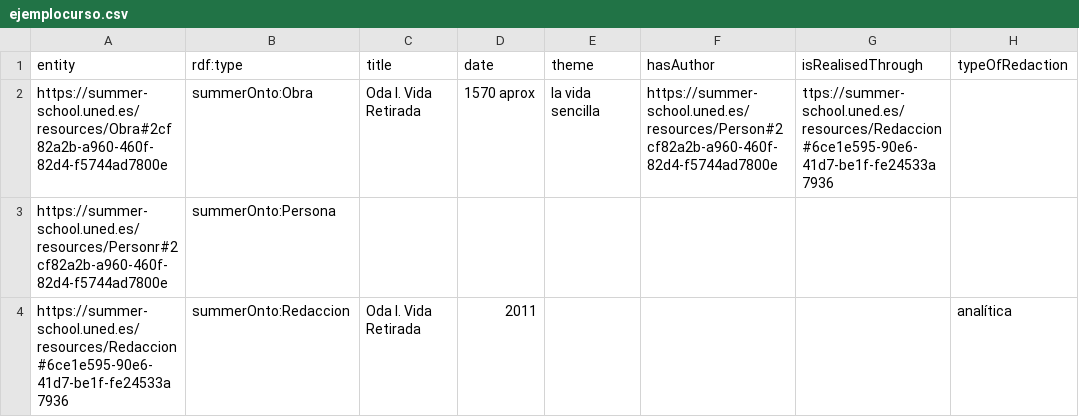
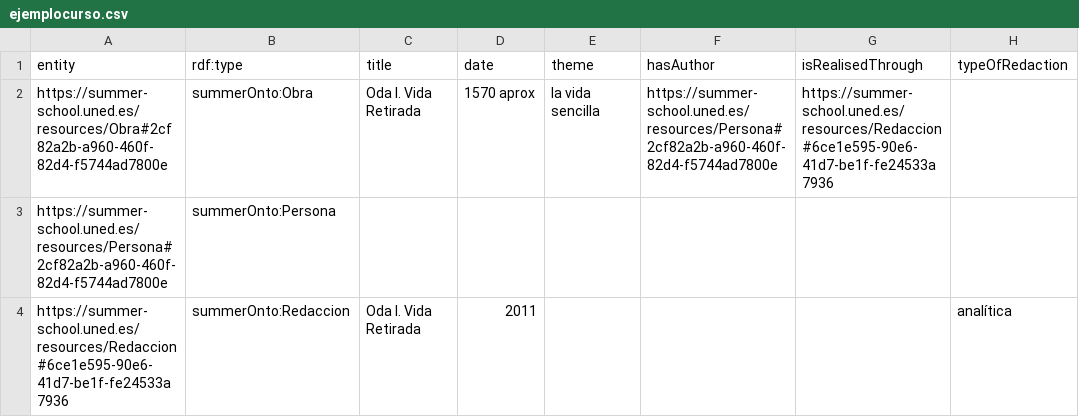
Before and after one commit to linhd-postdata/summer-school2019, a CSV file: data/ejemplocurso.csv, drawn as a sheet; only a part is shown; the diff names each change by its address in the sheet, - before the commit and + after, or states it on an @@ line.

Commit message:
Fix typo

```diff
--- a/data/ejemplocurso.csv
+++ b/data/ejemplocurso.csv
-F2 (hasAuthor): https://summer-school.uned.es/resources/Person#2cf82a2b-a960-460f-82d4-f5744ad7800e
+F2 (hasAuthor): https://summer-school.uned.es/resources/Persona#2cf82a2b-a960-460f-82d4-f5744ad7800e
-G2 (isRealisedThrough): ttps://summer-school.uned.es/resources/Redaccion#6ce1e595-90e6-41d7-be1f-fe24533a7936
+G2 (isRealisedThrough): https://summer-school.uned.es/resources/Redaccion#6ce1e595-90e6-41d7-be1f-fe24533a7936
-A3 (entity): https://summer-school.uned.es/resources/Personr#2cf82a2b-a960-460f-82d4-f5744ad7800e
+A3 (entity): https://summer-school.uned.es/resources/Persona#2cf82a2b-a960-460f-82d4-f5744ad7800e
```
Also changed, not shown: 1 other file.
